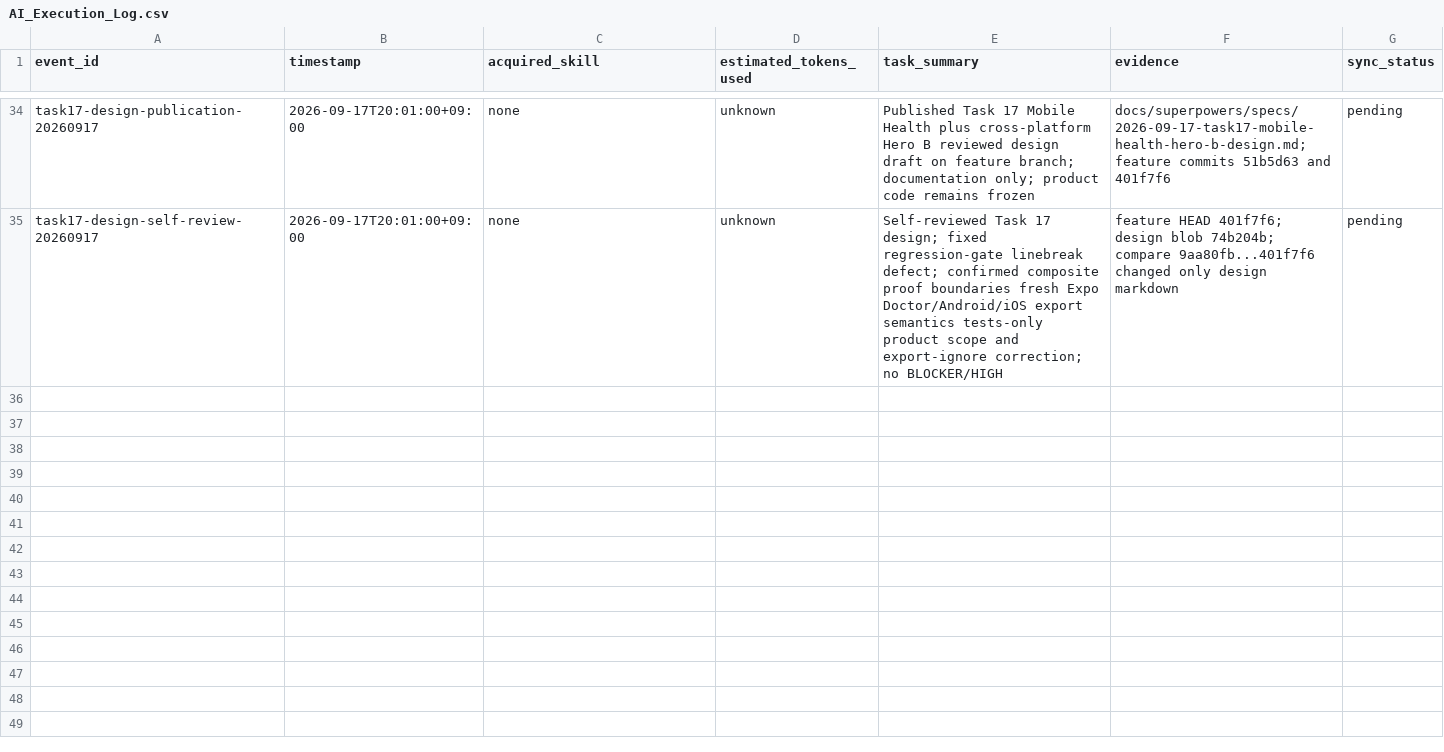
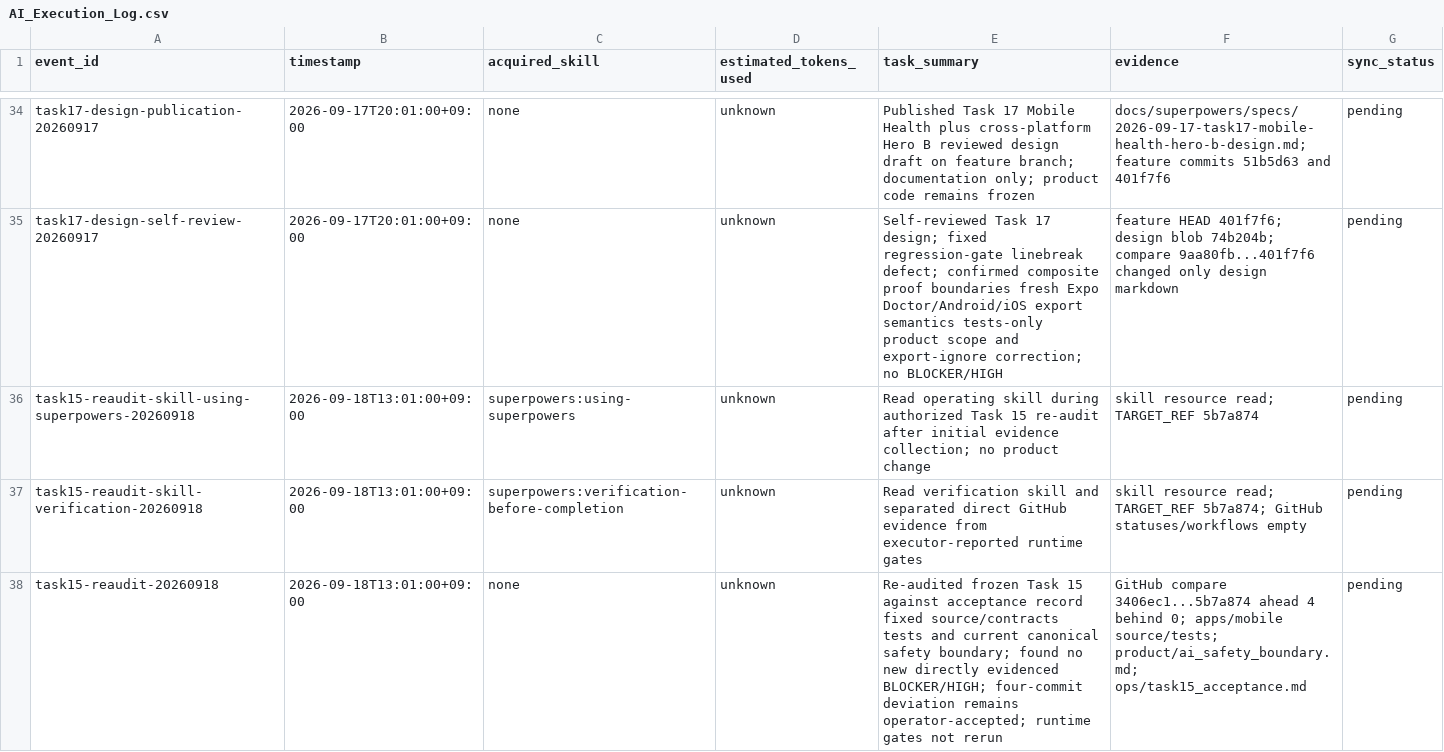
Before and after one commit to edward321416-maker/build-manager, a CSV file: ops/AI_Execution_Log.csv, drawn as a sheet; only a part is shown, gaps mark what is left out; the diff names each change by its address in the sheet, - before the commit and + after, or states it on an @@ line.

Commit message:
chore: record Task 15 re-audit

```diff
--- a/ops/AI_Execution_Log.csv
+++ b/ops/AI_Execution_Log.csv
+row 36: task15-reaudit-skill-using-superpowers-20260918 | 2026-09-18T13:01:00+09:00 | superpowers:using-superpowers | unknown | Read operating skill during authorized Task 15 re-audit after initial evidence collection; no product change | skill resource read; TARGET_REF 5b7a874 | pending
+row 37: task15-reaudit-skill-verification-20260918 | 2026-09-18T13:01:00+09:00 | superpowers:verification-before-completion | unknown | Read verification skill and separated direct GitHub evidence from executor-reported runtime gates | skill resource read; TARGET_REF 5b7a874; GitHub statuses/workflows empty | pending
+row 38: task15-reaudit-20260918 | 2026-09-18T13:01:00+09:00 | none | unknown | Re-audited frozen Task 15 against acceptance record fixed source/contracts tests and current canonical safety boundary; found no new directly evidenced BLOCKER/HIGH; four-commit deviation remains operator-accepted; runtime gates not rerun | GitHub compare 3406ec1...5b7a874 ahead 4 behind 0; apps/mobile source/tests; product/ai_safety_boundary.md; ops/task15_acceptance.md | pending
```
